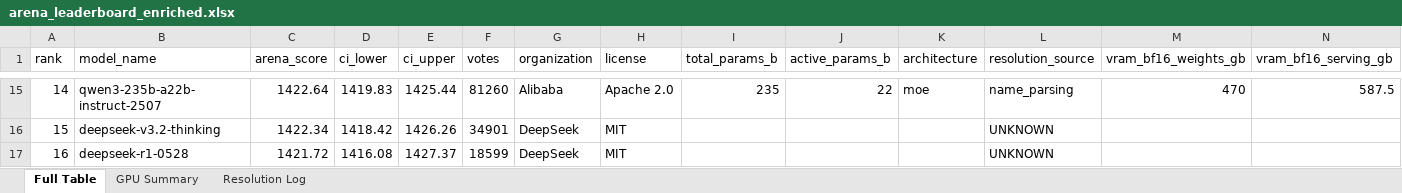
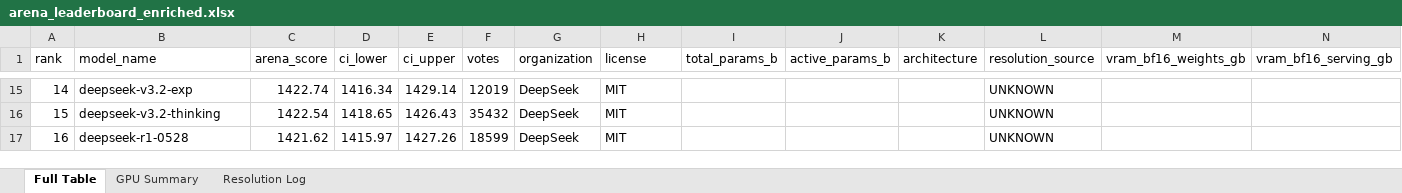
Before and after one commit to kmvaidya/llm-arena-vram-calc, an Excel workbook: arena_enrichment/output/arena_leaderboard_enriched.xlsx, sheet Full Table, drawn as a sheet; only a part is shown, gaps mark what is left out; values as stored, in another font and other column widths than the file's, no cell formats; the diff covers the shown part only; the diff names each change by its address in the sheet, - before the commit and + after, or states it on an @@ line.

```diff
--- a/arena_enrichment/output/arena_leaderboard_enriched.xlsx (sheet Full Table)
+++ b/arena_enrichment/output/arena_leaderboard_enriched.xlsx (sheet Full Table)
-B15 (model_name): qwen3-235b-a22b-instruct-2507
+B15 (model_name): deepseek-v3.2-exp
-C15 (arena_score): 1422.64
+C15 (arena_score): 1422.74
-D15 (ci_lower): 1419.83
+D15 (ci_lower): 1416.34
-E15 (ci_upper): 1425.44
+E15 (ci_upper): 1429.14
-F15 (votes): 81260
+F15 (votes): 12019
-G15 (organization): Alibaba
+G15 (organization): DeepSeek
-H15 (license): Apache 2.0
+H15 (license): MIT
-I15 (total_params_b): 235
+I15 (total_params_b): (empty)
-J15 (active_params_b): 22
+J15 (active_params_b): (empty)
-K15 (architecture): moe
+K15 (architecture): (empty)
-L15 (resolution_source): name_parsing
+L15 (resolution_source): UNKNOWN
-M15 (vram_bf16_weights_gb): 470
+M15 (vram_bf16_weights_gb): (empty)
-N15 (vram_bf16_serving_gb): 587.5
+N15 (vram_bf16_serving_gb): (empty)
-C16 (arena_score): 1422.34
+C16 (arena_score): 1422.54
-D16 (ci_lower): 1418.42
+D16 (ci_lower): 1418.65
-E16 (ci_upper): 1426.26
+E16 (ci_upper): 1426.43
-F16 (votes): 34901
+F16 (votes): 35432
-C17 (arena_score): 1421.72
+C17 (arena_score): 1421.62
-D17 (ci_lower): 1416.08
+D17 (ci_lower): 1415.97
-E17 (ci_upper): 1427.37
+E17 (ci_upper): 1427.26
```
Also changed, not shown: 1010 edited cells elsewhere in this sheet, sheet Resolution Log, cell formats, 2 other files.
